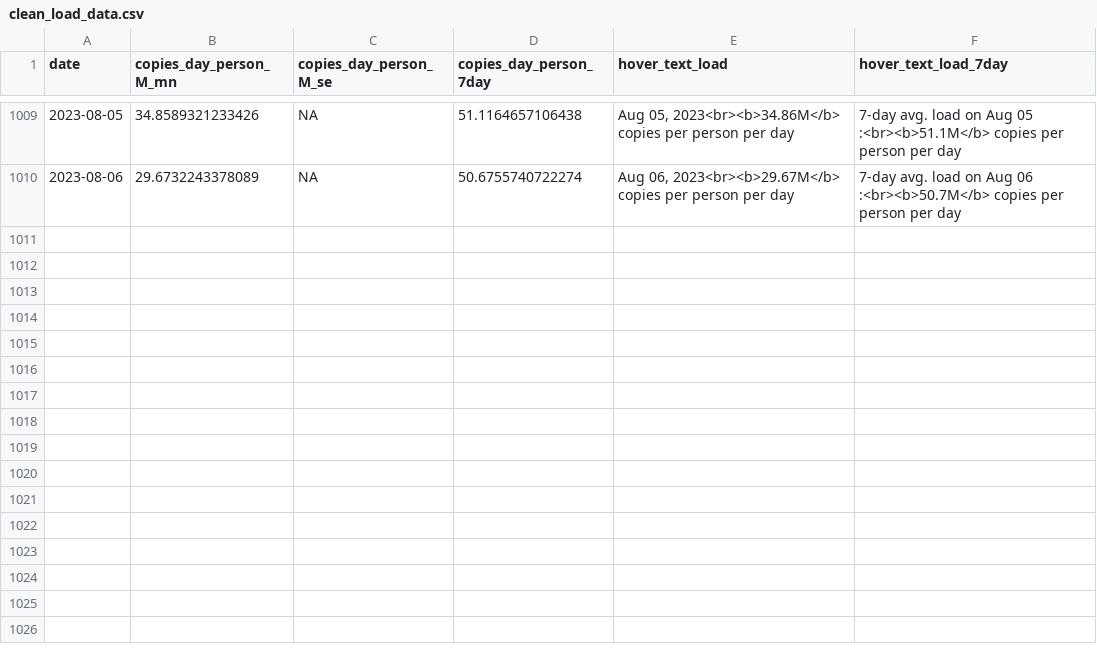
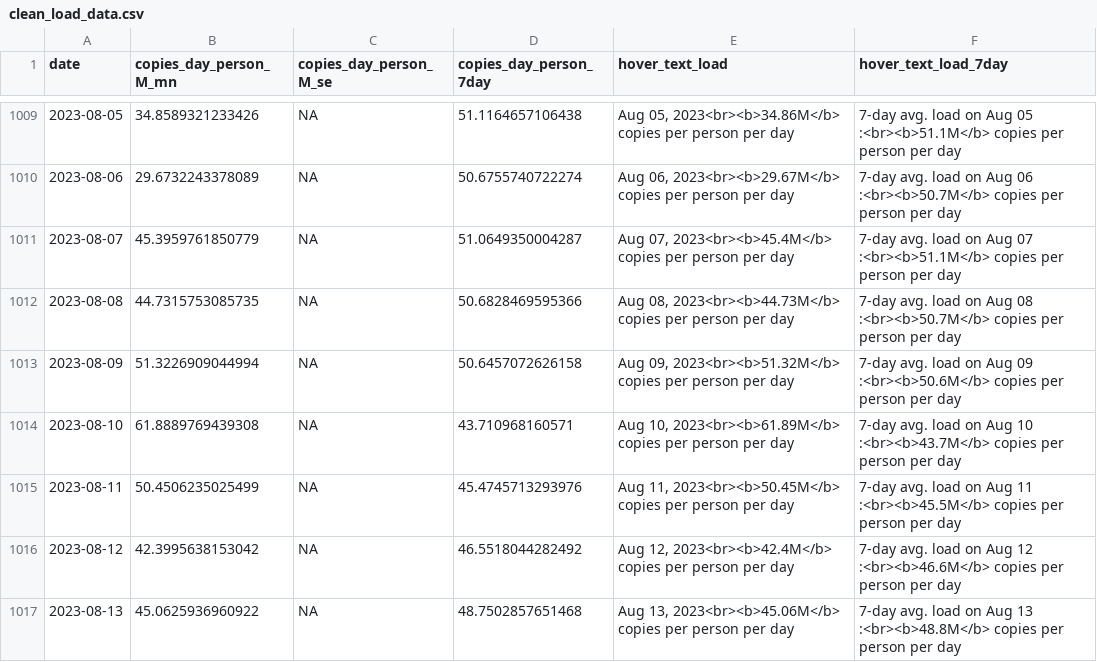
Before and after one commit to Metropolitan-Council/covid-poops, a CSV file: data/clean_load_data.csv, drawn as a sheet; only a part is shown, gaps mark what is left out; the diff names each change by its address in the sheet, - before the commit and + after, or states it on an @@ line.

```diff
--- a/data/clean_load_data.csv
+++ b/data/clean_load_data.csv
+row 1011: 2023-08-07 | 45.3959761850779 | NA | 51.0649350004287 | Aug 07, 2023<br><b>45.4M</b> copies per person per day | 7-day avg. load on Aug 07 :<br><b>51.1M</b> copies per person per day
+row 1012: 2023-08-08 | 44.7315753085735 | NA | 50.6828469595366 | Aug 08, 2023<br><b>44.73M</b> copies per person per day | 7-day avg. load on Aug 08 :<br><b>50.7M</b> copies per person per day
+row 1013: 2023-08-09 | 51.3226909044994 | NA | 50.6457072626158 | Aug 09, 2023<br><b>51.32M</b> copies per person per day | 7-day avg. load on Aug 09 :<br><b>50.6M</b> copies per person per day
+row 1014: 2023-08-10 | 61.8889769439308 | NA | 43.710968160571 | Aug 10, 2023<br><b>61.89M</b> copies per person per day | 7-day avg. load on Aug 10 :<br><b>43.7M</b> copies per person per day
+row 1015: 2023-08-11 | 50.4506235025499 | NA | 45.4745713293976 | Aug 11, 2023<br><b>50.45M</b> copies per person per day | 7-day avg. load on Aug 11 :<br><b>45.5M</b> copies per person per day
+row 1016: 2023-08-12 | 42.3995638153042 | NA | 46.5518044282492 | Aug 12, 2023<br><b>42.4M</b> copies per person per day | 7-day avg. load on Aug 12 :<br><b>46.6M</b> copies per person per day
+row 1017: 2023-08-13 | 45.0625936960922 | NA | 48.7502857651468 | Aug 13, 2023<br><b>45.06M</b> copies per person per day | 7-day avg. load on Aug 13 :<br><b>48.8M</b> copies per person per day
```
Also changed, not shown: data/copies_by_variant.csv, metc-wastewater-covid-monitor/data/clean_load_data.csv, 26 other files.
